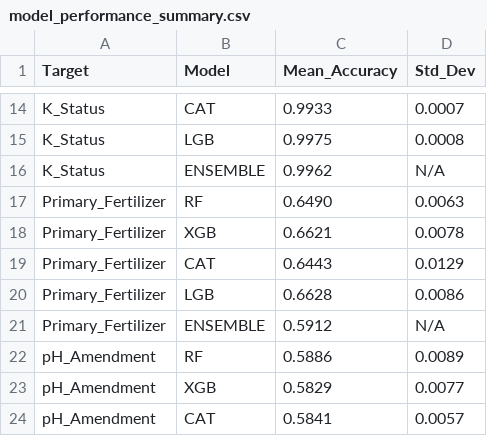
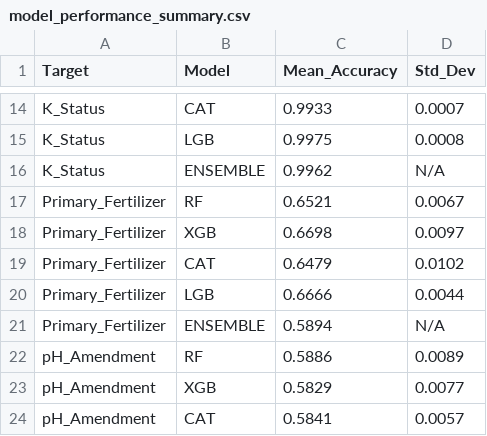
Before and after one commit to mohitmehta601/AgriCure-New-Backend, a CSV file: fertilizer recommendation system/model_performance_summary.csv, drawn as a sheet; only a part is shown, gaps mark what is left out.

```diff
--- a/fertilizer recommendation system/model_performance_summary.csv
+++ b/fertilizer recommendation system/model_performance_summary.csv
@@ -16,7 +16,7 @@ K_Status,LGB,0.9975,0.0008
 K_Status,ENSEMBLE,0.9962,N/A
-Primary_Fertilizer,RF,0.6490,0.0063
-Primary_Fertilizer,XGB,0.6621,0.0078
-Primary_Fertilizer,CAT,0.6443,0.0129
-Primary_Fertilizer,LGB,0.6628,0.0086
-Primary_Fertilizer,ENSEMBLE,0.5912,N/A
+Primary_Fertilizer,RF,0.6521,0.0067
+Primary_Fertilizer,XGB,0.6698,0.0097
+Primary_Fertilizer,CAT,0.6479,0.0102
+Primary_Fertilizer,LGB,0.6666,0.0044
+Primary_Fertilizer,ENSEMBLE,0.5894,N/A
 pH_Amendment,RF,0.5886,0.0089
```
Also changed, not shown: fertilizer recommendation system/oof_predictions.csv, 17 other files.
